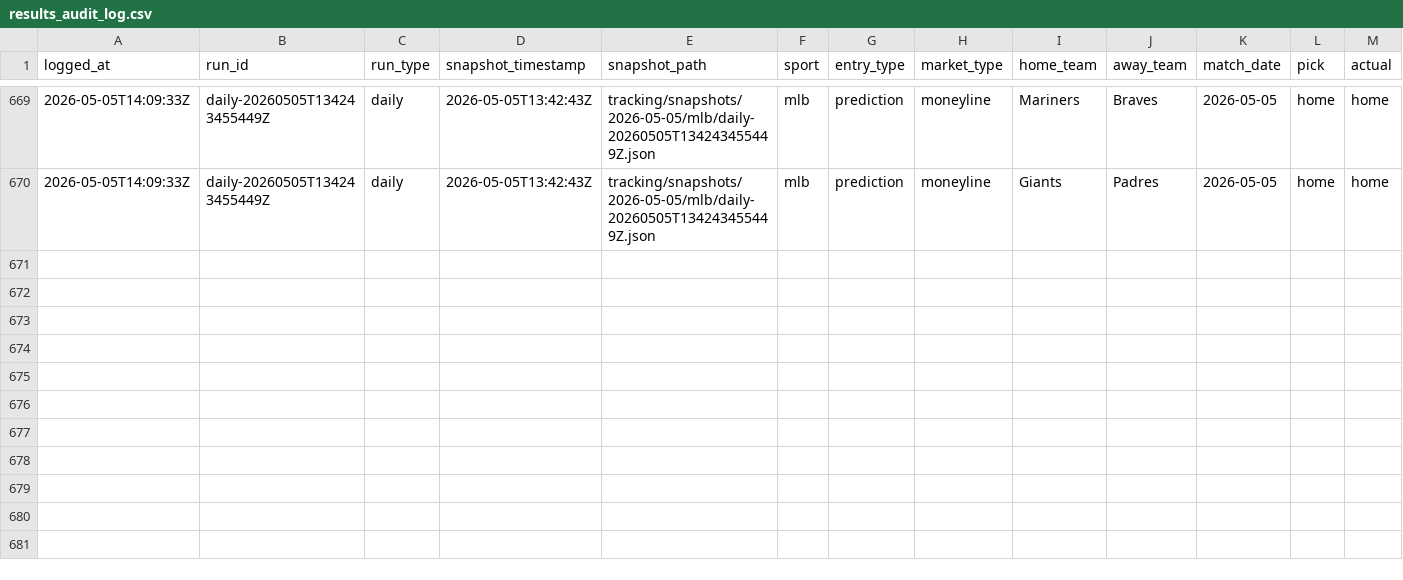
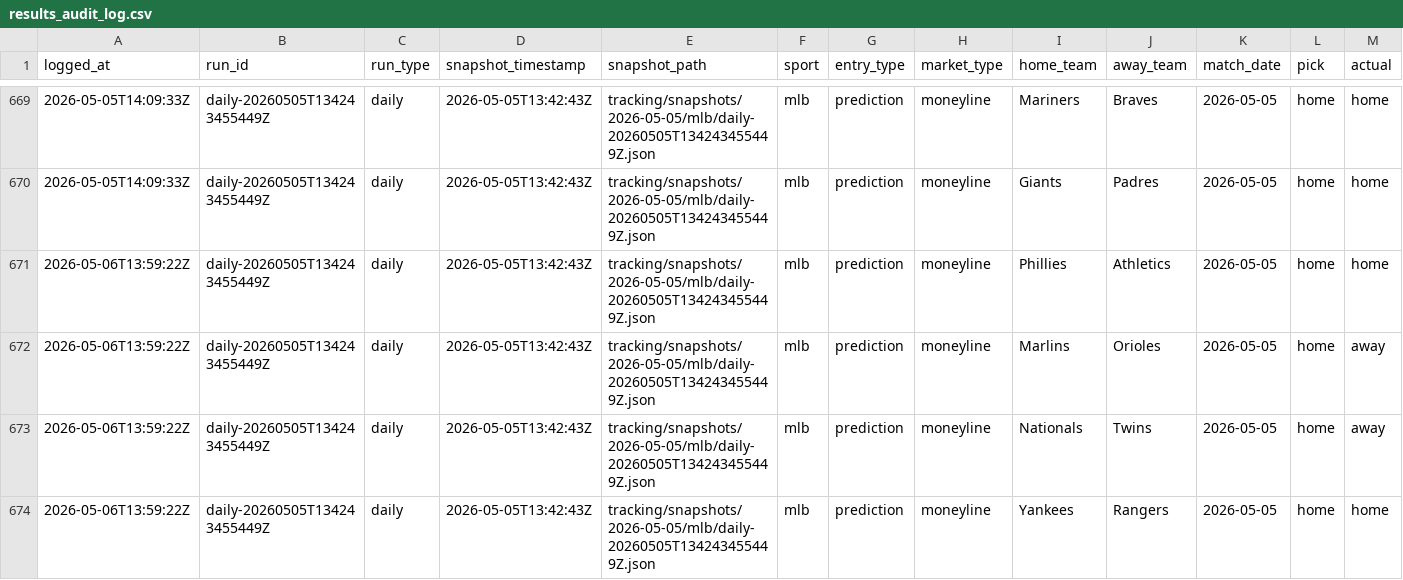
Before and after one commit to jasonpersinger/sloplocks, a CSV file: data/tracking/results_audit_log.csv, drawn as a sheet; only a part is shown, gaps mark what is left out; rows hold the shown columns only; the diff names each change by its address in the sheet, - before the commit and + after, or states it on an @@ line.

Commit message:
data: daily predictions 2026-05-06

```diff
--- a/data/tracking/results_audit_log.csv
+++ b/data/tracking/results_audit_log.csv
+row 671: 2026-05-06T13:59:22Z | daily-20260505T134243455449Z | daily | 2026-05-05T13:42:43Z | tracking/snapshots/2026-05-05/mlb/daily-20260505T134243455449Z.json | mlb | prediction | moneyline | Phillies | Athletics | 2026-05-05 | home | home
+row 672: 2026-05-06T13:59:22Z | daily-20260505T134243455449Z | daily | 2026-05-05T13:42:43Z | tracking/snapshots/2026-05-05/mlb/daily-20260505T134243455449Z.json | mlb | prediction | moneyline | Marlins | Orioles | 2026-05-05 | home | away
+row 673: 2026-05-06T13:59:22Z | daily-20260505T134243455449Z | daily | 2026-05-05T13:42:43Z | tracking/snapshots/2026-05-05/mlb/daily-20260505T134243455449Z.json | mlb | prediction | moneyline | Nationals | Twins | 2026-05-05 | home | away
+row 674: 2026-05-06T13:59:22Z | daily-20260505T134243455449Z | daily | 2026-05-05T13:42:43Z | tracking/snapshots/2026-05-05/mlb/daily-20260505T134243455449Z.json | mlb | prediction | moneyline | Yankees | Rangers | 2026-05-05 | home | home
```
Also changed, not shown: data/tracking/results_log.csv, 18 other files.
